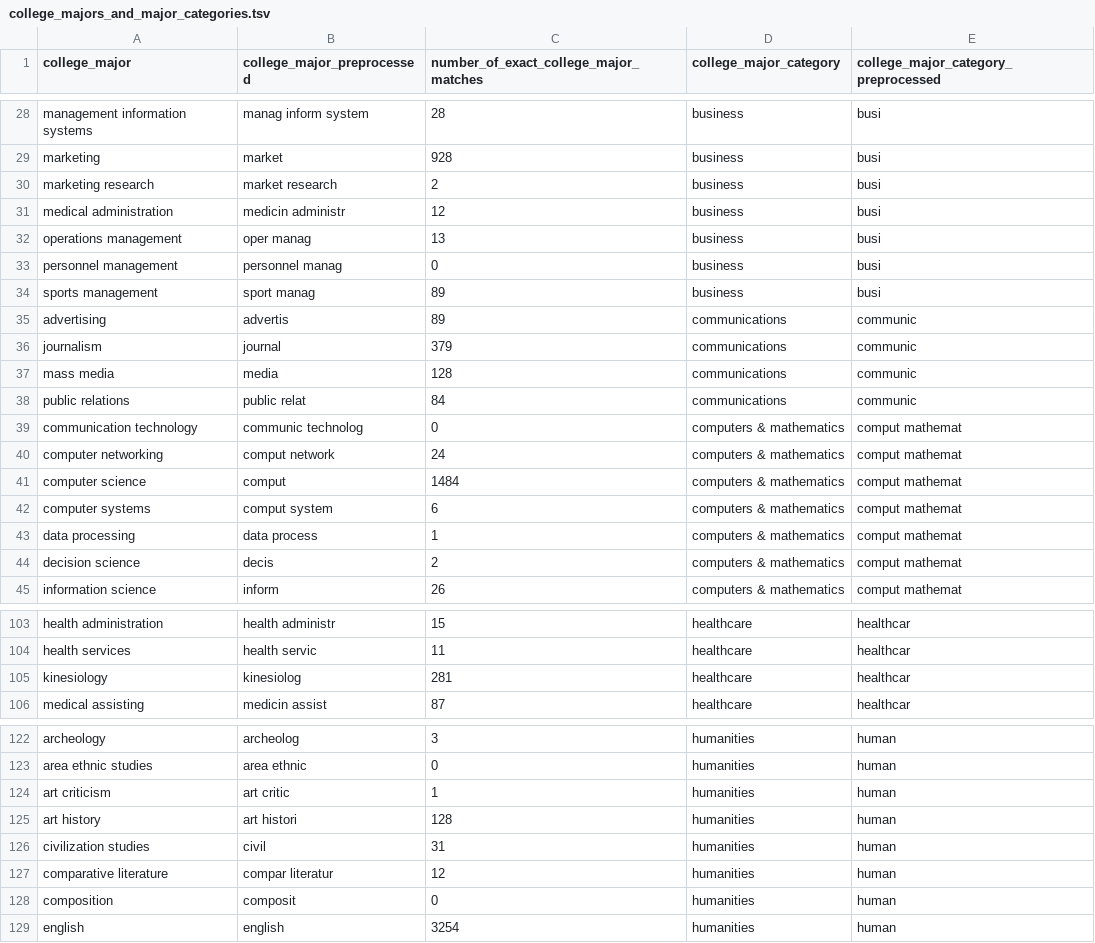
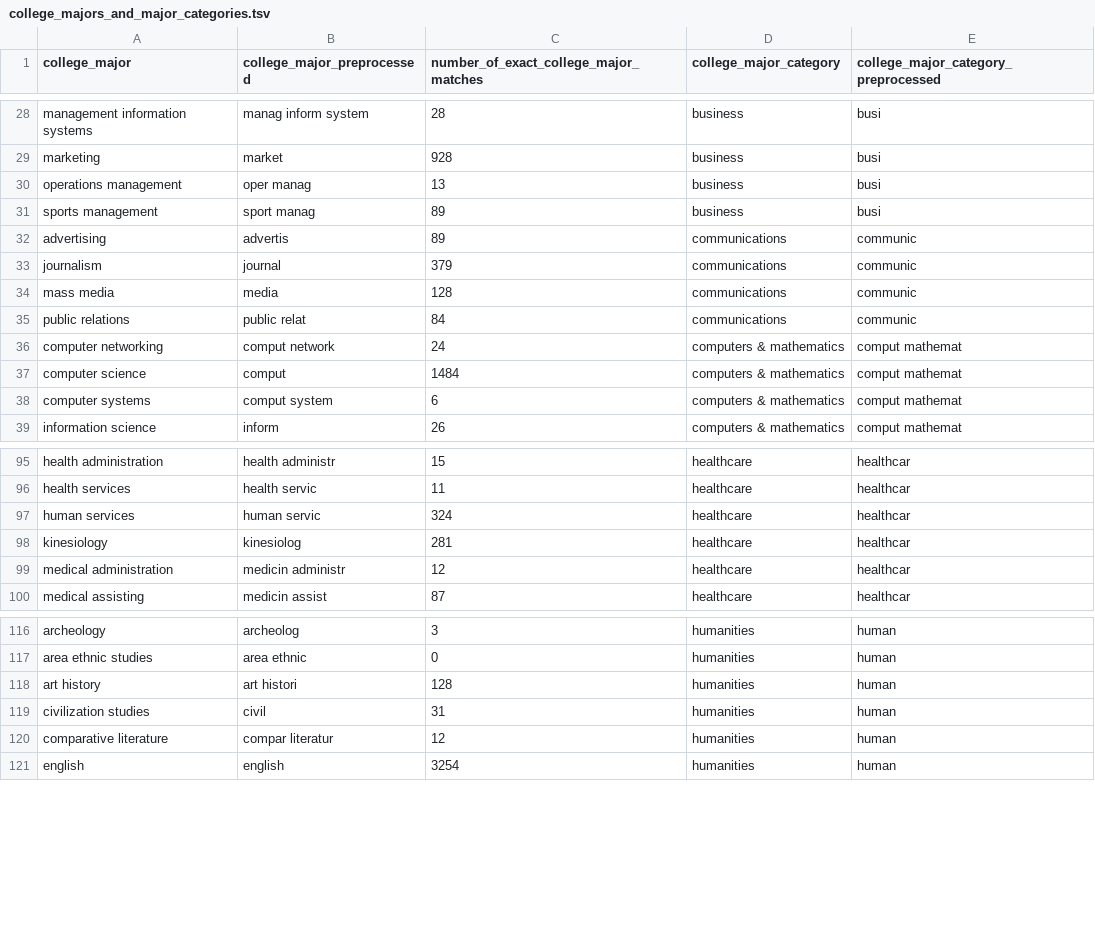
Before and after one commit to brendanmcc02/masters-thesis, a TSV file: datasets/open-psychometrics/filter_data/college_majors_and_major_categories.tsv, drawn as a sheet; only a part is shown, gaps mark what is left out; removed rows and columns are numbered as before the commit, all else as after; the diff covers the shown part only; the diff names each change by its address in the sheet, - before the commit and + after, or states it on an @@ line.

```diff
--- a/datasets/open-psychometrics/filter_data/college_majors_and_major_categories.tsv
+++ b/datasets/open-psychometrics/filter_data/college_majors_and_major_categories.tsv
-row 30: marketing research | market research | 2 | business | busi
-row 31: medical administration | medicin administr | 12 | business | busi
-row 33: personnel management | personnel manag | 0 | business | busi
-row 39: communication technology | communic technolog | 0 | computers & mathematics | comput mathemat
-row 43: data processing | data process | 1 | computers & mathematics | comput mathemat
-row 44: decision science | decis | 2 | computers & mathematics | comput mathemat
+row 97: human services | human servic | 324 | healthcare | healthcar
+row 99: medical administration | medicin administr | 12 | healthcare | healthcar
-row 124: art criticism | art critic | 1 | humanities | human
-row 128: composition | composit | 0 | humanities | human
```
Also changed, not shown: 2 added rows and 21 removed rows elsewhere in this file, 5 other files.
